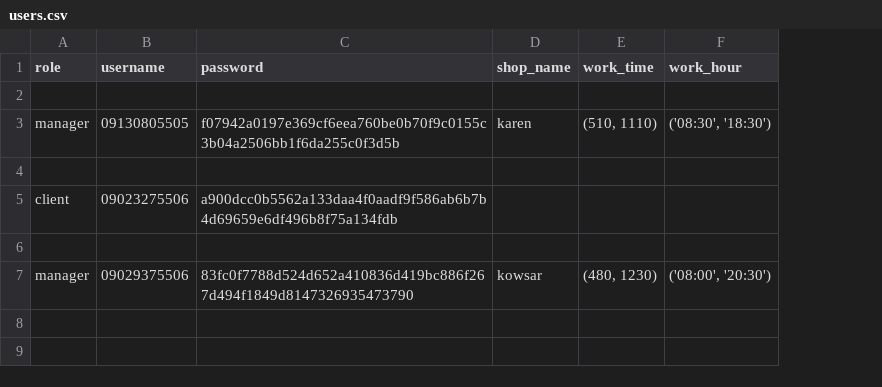
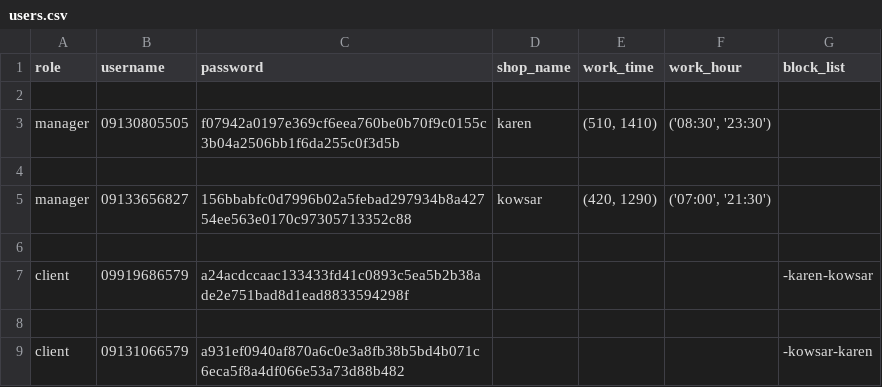
Before and after one commit to nargesghanei/online_shop, a CSV file: users.csv, drawn as a sheet; removed rows and columns are numbered as before the commit, all else as after; the diff names each change by its address in the sheet, - before the commit and + after, or states it on an @@ line.

Commit message:
add block and show customers lists

```diff
--- a/users.csv
+++ b/users.csv
+column G (block_list), empty
-E3 (work_time): (510, 1110)
+E3 (work_time): (510, 1410)
-F3 (work_hour): ('08:30', '18:30')
+F3 (work_hour): ('08:30', '23:30')
-row 5: client | 09023275506 | a900dcc0b5562a133daa4f0aadf9f586ab6b7b4d69659e6df496b8f75a134fdb
+row 5: manager | 09133656827 | 156bbabfc0d7996b02a5febad297934b8a42754ee563e0170c97305713352c88 | kowsar | (420, 1290) | ('07:00', '21:30')
+row 7: client | 09919686579 | a24acdccaac133433fd41c0893c5ea5b2b38ade2e751bad8d1ead8833594298f |  |  |  | -karen-kowsar
-row 8: manager | 09029375506 | 83fc0f7788d524d652a410836d419bc886f267d494f1849d8147326935473790 | kowsar | (480, 1230) | ('08:00', '20:30')
+row 8: (empty)
+row 9: client | 09131066579 | a931ef0940af870a6c0e3a8fb38b5bd4b071c6eca5f8a4df066e53a73d88b482 |  |  |  | -kowsar-karen
```
Also changed, not shown: products.csv, 2 other files.
